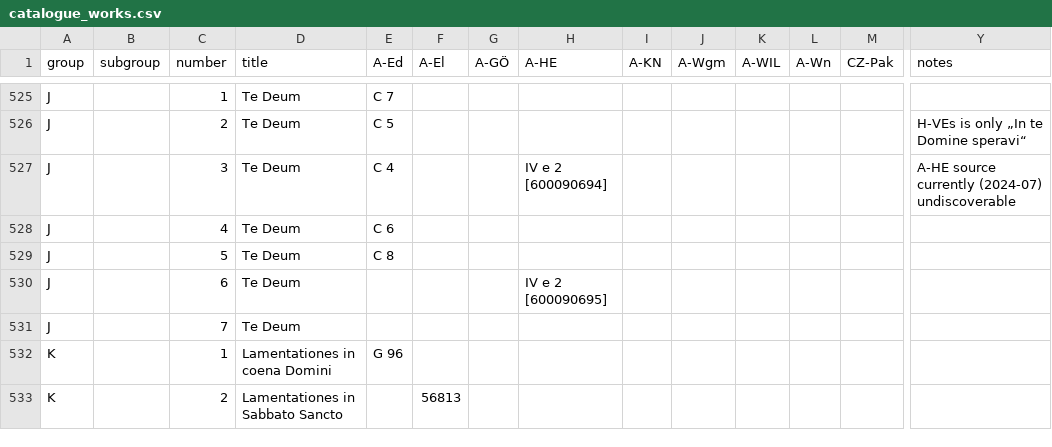
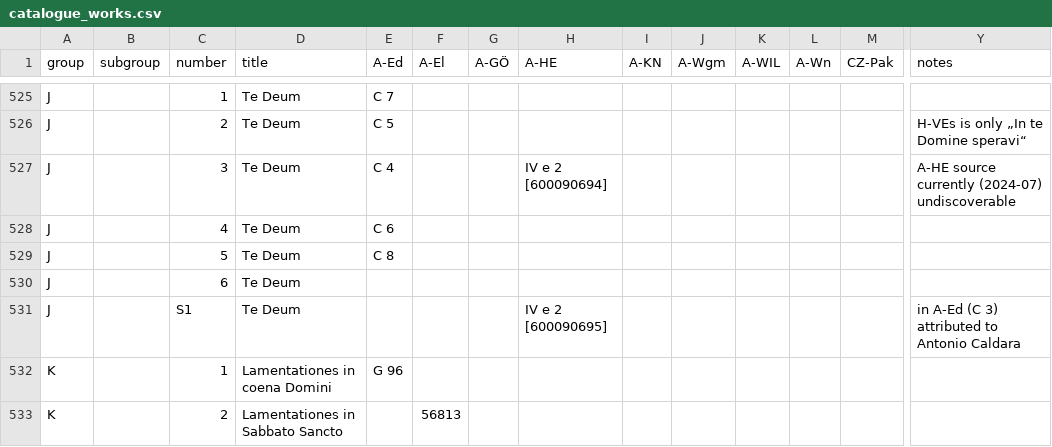
Before and after one commit to edition-esser-skala/werner-catalogue-of-works, a CSV file: data/catalogue_works.csv, drawn as a sheet; only a part is shown, gaps mark what is left out; removed rows and columns are numbered as before the commit, all else as after; rows hold the shown columns only; the diff names each change by its address in the sheet, - before the commit and + after, or states it on an @@ line.

Commit message:
renumbers WerW J.6 -> J.S1, J.7 -> J.6

```diff
--- a/data/catalogue_works.csv
+++ b/data/catalogue_works.csv
-row 530: J |  | 6 | Te Deum |  |  |  | IV e 2 [600090695]
-C530 (number): 7
+C530 (number): 6
+row 531: J |  | S1 | Te Deum |  |  |  | IV e 2 [600090695] |  |  |  |  |  | in A-Ed (C 3) attributed to Antonio Caldara
```
